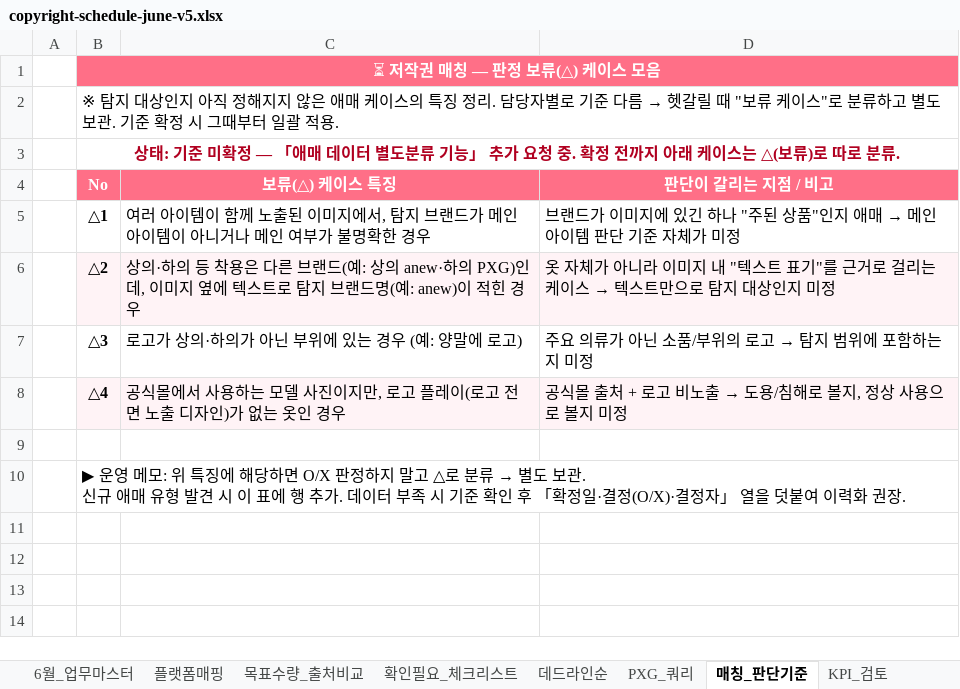
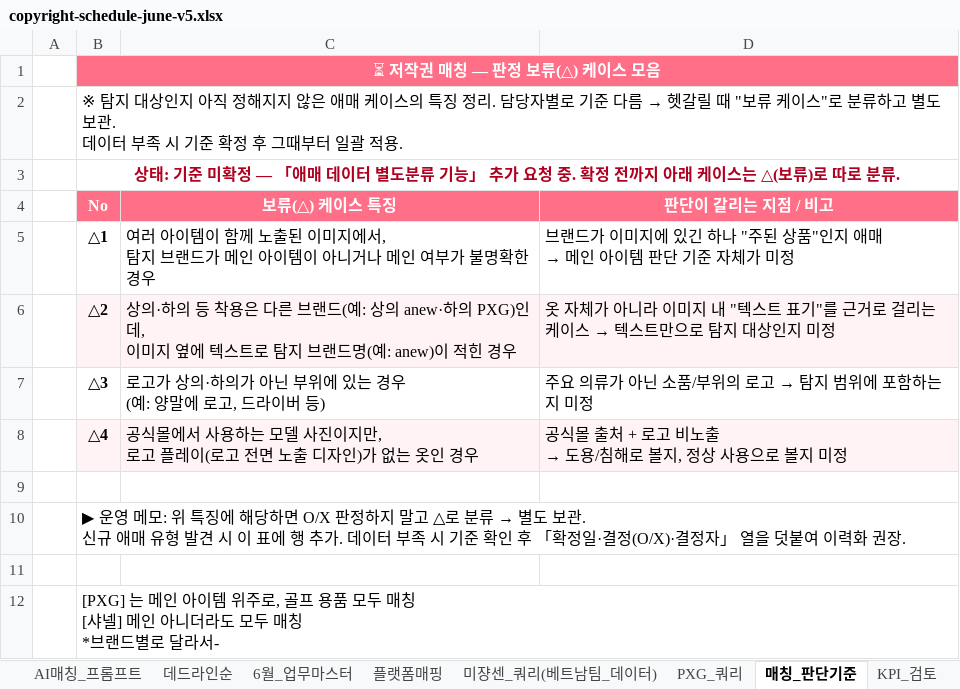
Before and after one commit to amis-zip/workspace, an Excel workbook: public/files/copyright-schedule-june-v5.xlsx, sheet 매칭_판단기준, drawn as a sheet; values as stored, in another font and other column widths than the file's, no borders; ↵ is a line break in a cell; the diff names each change by its address in the sheet, - before the commit and + after, or states it on an @@ line.

```diff
--- a/public/files/copyright-schedule-june-v5.xlsx (sheet 매칭_판단기준)
+++ b/public/files/copyright-schedule-june-v5.xlsx (sheet 매칭_판단기준)
+sheet tab: 미쟝센_쿼리(베트남팀_데이터)
@@ sheet tab order changed: AI매칭_프롬프트 | 데드라인순 | 6월_업무마스터 | 플랫폼매핑 | 미쟝센_쿼리(베트남팀_데이터) | PXG_쿼리 | 매칭_판단기준 | KPI_검토 @@
-B2 (No): …보관. 기준 확정 시 그때부…
+B2 (No): …보관. ↵ 데이터 부족 시 기준 확정 후 그때부…
-C5 (보류(△) 케이스 특징): …한 경우
+C5 (보류(△) 케이스 특징): …한 경우
-D5 (판단이 갈리는 지점 / 비고): …가 미정
+D5 (판단이 갈리는 지점 / 비고): …가 미정
-C6 (보류(△) 케이스 특징): …힌 경우
+C6 (보류(△) 케이스 특징): …힌 경우
-C7 (보류(△) 케이스 특징): 로고가 상의·하의가 아닌 부위에 있는 경우 (예: 양말에 로고)
+C7 (보류(△) 케이스 특징): 로고가 상의·하의가 아닌 부위에 있는 경우 ↵ (예: 양말에 로고, 드라이버 등)
-C8 (보류(△) 케이스 특징): …인 경우
+C8 (보류(△) 케이스 특징): …인 경우
@@ D8 (판단이 갈리는 지점 / 비고): 공식몰 출처 + 로고 비노출 → 도용/침해로 볼지, 정상 사용으로 볼지 미정 → 공식몰 출처 + 로고 비노출 ↵ → 도용/침해로 볼지, 정상 사용으로 볼지 미정 @@
+row 11: (empty)
+row 12:  | [PXG] 는 메인 아이템 위주로, 골프 용품 모두 매칭 ↵ [샤넬] 메인 아니더라도 모두 매칭 ↵ *브랜드별로 달라서-
```
Also changed, not shown: sheet 데드라인순, sheet 6월_업무마스터, sheet 플랫폼매핑, sheet PXG_쿼리, sheet AI매칭_프롬프트, sheet 확인필요_체크리스트, other sheet tabs, 4 other files.
